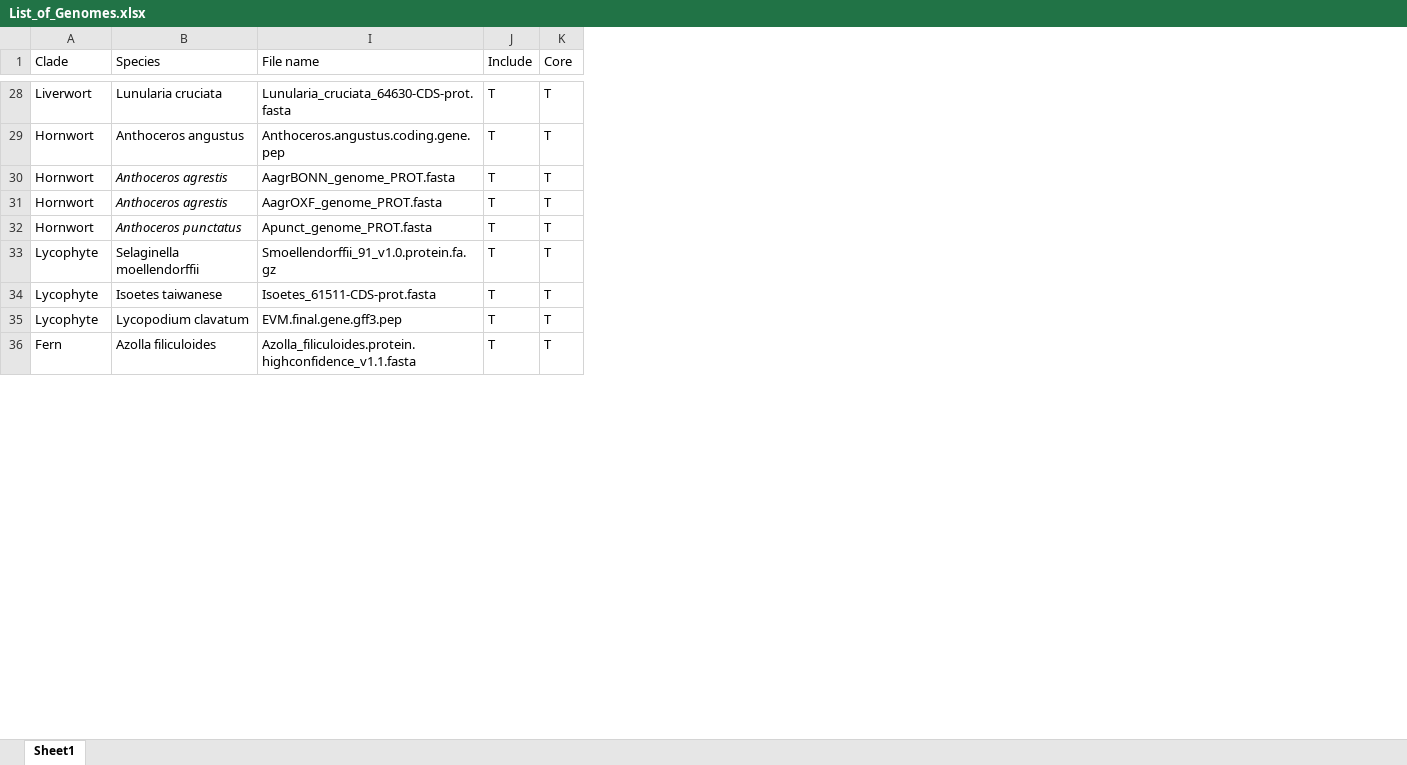
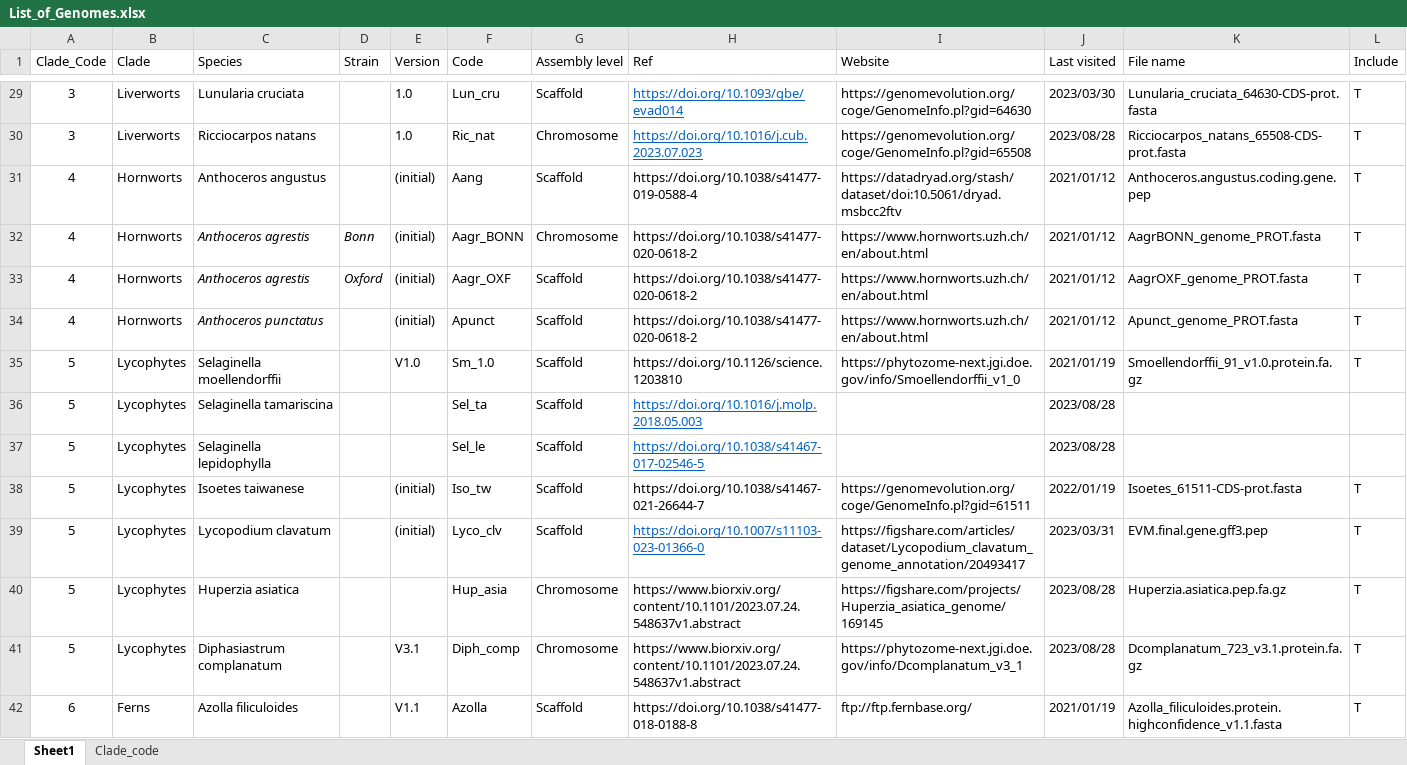
Before and after one commit to dorrenasun/MpCKI1, an Excel workbook: 00-Phylogenetics/CKI1/01-Input/List_of_Genomes.xlsx, sheet Sheet1, drawn as a sheet; only a part is shown, gaps mark what is left out; values as stored, in another font and other column widths than the file's, no borders; removed rows and columns are numbered as before the commit, all else as after; the diff covers the shown part only; the diff names each change by its address in the sheet, - before the commit and + after, or states it on an @@ line.

```diff
--- a/00-Phylogenetics/CKI1/01-Input/List_of_Genomes.xlsx (sheet Sheet1)
+++ b/00-Phylogenetics/CKI1/01-Input/List_of_Genomes.xlsx (sheet Sheet1)
+sheet tab: Clade_code
+column A (Clade_Code), row 29: 3; rows 31-35: 4 | 4 | 4 | 4 | 5; rows 38-39: 5 | 5; row 42: 6
@@ column D (Strain) unhidden, rows 32-33: Bonn | Oxford @@
@@ column E (Version) unhidden, row 29: 1.0; rows 31-35: (initial) | (initial) | (initial) | (initial) | V1.0; rows 38-39: (initial) | (initial); row 42: V1.1 @@
@@ column F (Code) unhidden, row 29: Lun_cru; rows 31-35: Aang | Aagr_BONN | Aagr_OXF | Apunct | Sm_1.0; rows 38-39: Iso_tw | Lyco_clv; row 42: Azolla @@
@@ column G (Assembly level) unhidden, row 29: Scaffold; rows 31-35: Scaffold | Chromosome | Scaffold | Scaffold | Scaffold; rows 38-39: Scaffold | Scaffold; row 42: Scaffold @@
@@ column H (Ref) unhidden, row 29: https://doi.org/10.1093/gbe/evad014; rows 31-35: https://doi.org/10.1038/s41477-019-0588-4 | https://doi.org/10.1038/s41477-020-0618-2 | https://doi.org/10.1038/s41477-020-0618-2 | https://doi.org/10.1038/s41477-020-0618-2 | https://doi.org/10.1126/science.1203810; rows 38-39: https://doi.org/10.1038/s41467-021-26644-7 | https://doi.org/10.1007/s11103-023-01366-0; row 42: https://doi.org/10.1038/s41477-018-0188-8 @@
+column I (Website), row 29: https://genomevolution.org/coge/GenomeInfo.pl?gid=64630; rows 31-35: https://datadryad.org/stash/dataset/doi:10.5061/dryad.msbcc2ftv | https://www.hornworts.uzh.ch/en/about.html | https://www.hornworts.uzh.ch/en/about.html | https://www.hornworts.uzh.ch/en/about.html | https://phytozome-next.jgi.doe.gov/info/Smoellendorffii_v1_0; rows 38-39: https://genomevolution.org/coge/GenomeInfo.pl?gid=61511 | https://figshare.com/articles/dataset/Lycopodium_clavatum_genome_annotation/20493417; row 42: ftp://ftp.fernbase.org/
+column J (Last visited), row 29: 2023/03/30; rows 31-35: 2021/01/12 | 2021/01/12 | 2021/01/12 | 2021/01/12 | 2021/01/19; rows 38-39: 2022/01/19 | 2023/03/31; row 42: 2021/01/19
-column K (Core), rows 28-36: all T
-B29 (Clade): Liverwort
+B29 (Clade): Liverworts
+row 30: 3 | Liverworts | Ricciocarpos natans |  | 1.0 | Ric_nat | Chromosome | https://doi.org/10.1016/j.cub.2023.07.023 | https://genomevolution.org/coge/GenomeInfo.pl?gid=65508 | 2023/08/28 | Ricciocarpos_natans_65508-CDS-prot.fasta | T
-B31:B34 (Clade): Hornwort
+B31:B34 (Clade): Hornworts
-B35 (Clade): Lycophyte
+B35 (Clade): Lycophytes
+row 36: 5 | Lycophytes | Selaginella tamariscina |  |  | Sel_ta | Scaffold | https://doi.org/10.1016/j.molp.2018.05.003 |  | 2023/08/28
+row 37: 5 | Lycophytes | Selaginella lepidophylla |  |  | Sel_le | Scaffold | https://doi.org/10.1038/s41467-017-02546-5 |  | 2023/08/28
-B38:B39 (Clade): Lycophyte
+B38:B39 (Clade): Lycophytes
+row 40: 5 | Lycophytes | Huperzia asiatica |  |  | Hup_asia | Chromosome | https://www.biorxiv.org/content/10.1101/2023.07.24.548637v1.abstract | https://figshare.com/projects/Huperzia_asiatica_genome/169145 | 2023/08/28 | Huperzia.asiatica.pep.fa.gz | T
+row 41: 5 | Lycophytes | Diphasiastrum complanatum |  | V3.1 | Diph_comp | Chromosome | https://www.biorxiv.org/content/10.1101/2023.07.24.548637v1.abstract | https://phytozome-next.jgi.doe.gov/info/Dcomplanatum_v3_1 | 2023/08/28 | Dcomplanatum_723_v3.1.protein.fa.gz | T
-B42 (Clade): Fern
+B42 (Clade): Ferns
```
Also changed, not shown: 5 added rows, 4 removed rows and 45 edited cells elsewhere in this sheet, formulas that keep their value, hidden cells, 00-Phylogenetics/CKI1/01-Input/List_of_OneKP.xlsx, 22 other files.
